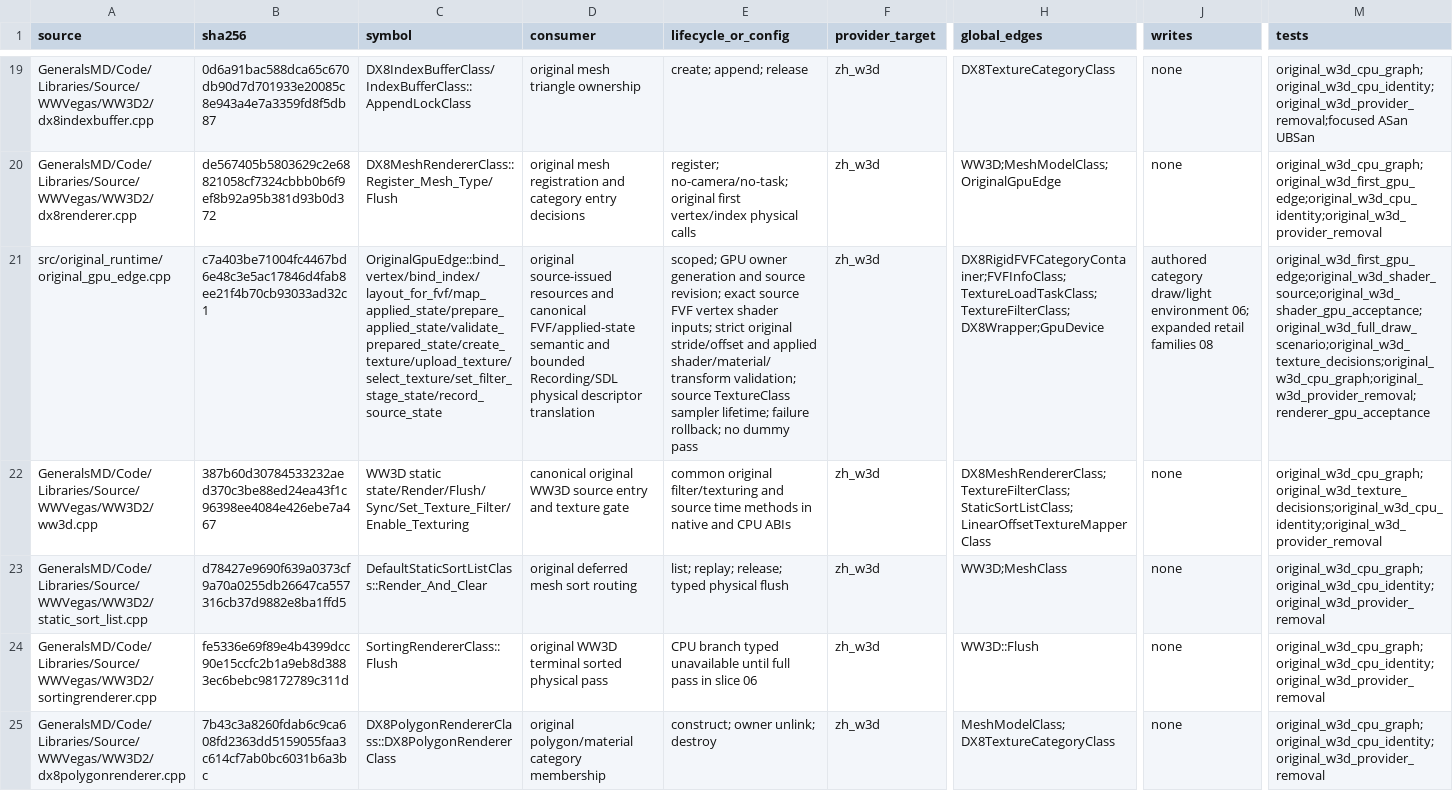
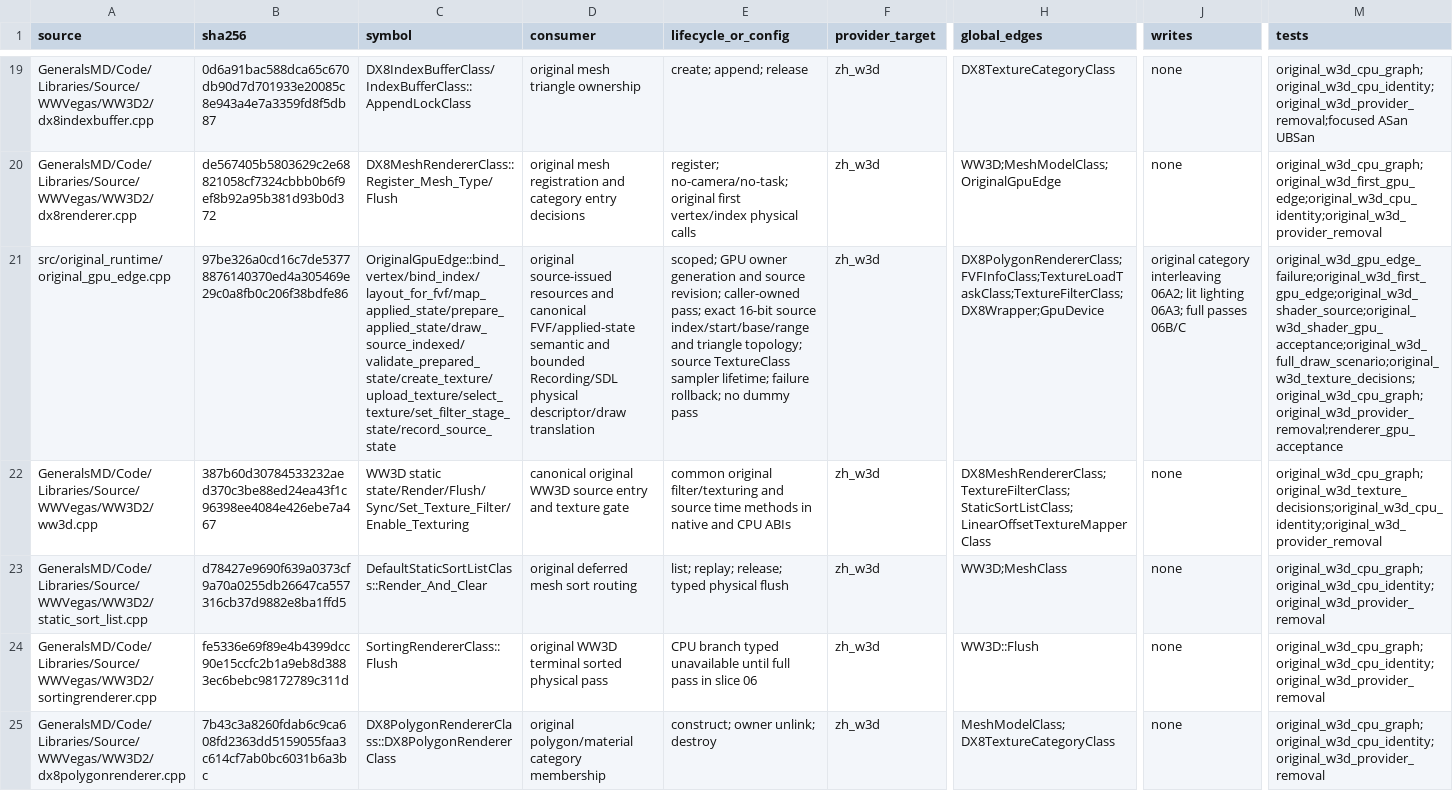
Before and after one commit to mrworf/CnC_Generals_Zero_Hour, a TSV file: docs/original-runtime-dependency-ledger.tsv, drawn as a sheet; only a part is shown, gaps mark what is left out; the diff covers the shown part only; the diff names each change by its address in the sheet, - before the commit and + after, or states it on an @@ line.

Commit message:
M22: preserve original DX8 indexed draw methods at GPU edge

```diff
--- a/docs/original-runtime-dependency-ledger.tsv
+++ b/docs/original-runtime-dependency-ledger.tsv
-B21 (sha256): c7a403be71004fc4467bd6e48c3e5ac17846d4fab8ee21f4b70cb93033ad32c1
+B21 (sha256): 97be326a0cd16c7de53778876140370ed4a305469e29c0a8fb0c206f38bdfe86
-C21 (symbol): OriginalGpuEdge::bind_vertex/bind_index/layout_for_fvf/map_applied_state/prepare_applied_state/validate_prepared_state/create_texture/upload_texture/select_texture/set_filter_stage_state/record_source_state
+C21 (symbol): OriginalGpuEdge::bind_vertex/bind_index/layout_for_fvf/map_applied_state/prepare_applied_state/draw_source_indexed/validate_prepared_state/create_texture/upload_texture/select_texture/set_filter_stage_state/record_source_state
-D21 (consumer): …Recording/SDL physical descriptor translation
+D21 (consumer): …Recording/SDL physical descriptor/draw translation
-E21 (lifecycle_or_config): …source revision; exact source FVF vertex shader inputs; strict original stride/offset and applied shader/material/transform validation; source TextureClass…
+E21 (lifecycle_or_config): …source revision; caller-owned pass; exact 16-bit source index/start/base/range and triangle topology; source TextureClass…
-H21 (global_edges): DX8RigidFVFCategoryContainer;FVFInfoClass;TextureLoadTaskClass;TextureFilterClass;DX8Wrapper;GpuDevice
+H21 (global_edges): DX8PolygonRendererClass;FVFInfoClass;TextureLoadTaskClass;TextureFilterClass;DX8Wrapper;GpuDevice
-J21 (writes): authored category draw/light environment 06; expanded retail families 08
+J21 (writes): original category interleaving 06A2; lit lighting 06A3; full passes 06B/C
-M21 (tests): original_w3d_first_gpu_edge;original_w3d_shader_source;original_w3d_shader_gpu_acceptance;original_w3d_full_draw_scenario;original_w3d_texture_decisions;original_w3d_cpu_graph;original_w3d_provider_removal;renderer_gpu_acceptance
+M21 (tests): original_w3d_gpu_edge_failure;original_w3d_first_gpu_edge;original_w3d_shader_source;original_w3d_shader_gpu_acceptance;original_w3d_full_draw_scenario;original_w3d_texture_decisions;original_w3d_cpu_graph;original_w3d_provider_removal;renderer_gpu_acceptance
```
Also changed, not shown: 1 added row and 8 edited cells elsewhere in this file, 9 other files.
